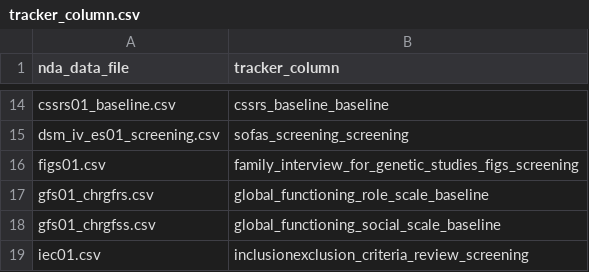
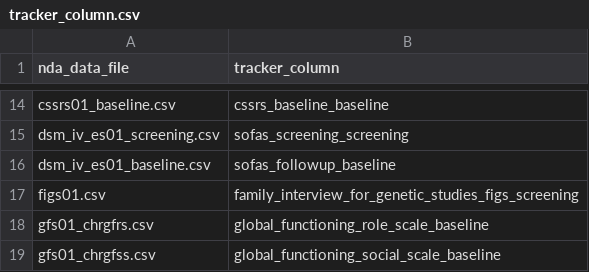
Before and after one commit to AMP-SCZ/utility, a CSV file: nda-transform/tracker_column.csv, drawn as a sheet; only a part is shown, gaps mark what is left out; the shorter side is filled out with more unchanged rows.

Commit message:
add sofas_followup to tracker_columns.csv

```diff
--- a/nda-transform/tracker_column.csv
+++ b/nda-transform/tracker_column.csv
@@ -15,2 +15,3 @@ cssrs01_baseline.csv,cssrs_baseline_baseline
 dsm_iv_es01_screening.csv,sofas_screening_screening
+dsm_iv_es01_baseline.csv,sofas_followup_baseline
 figs01.csv,family_interview_for_genetic_studies_figs_screening
```
